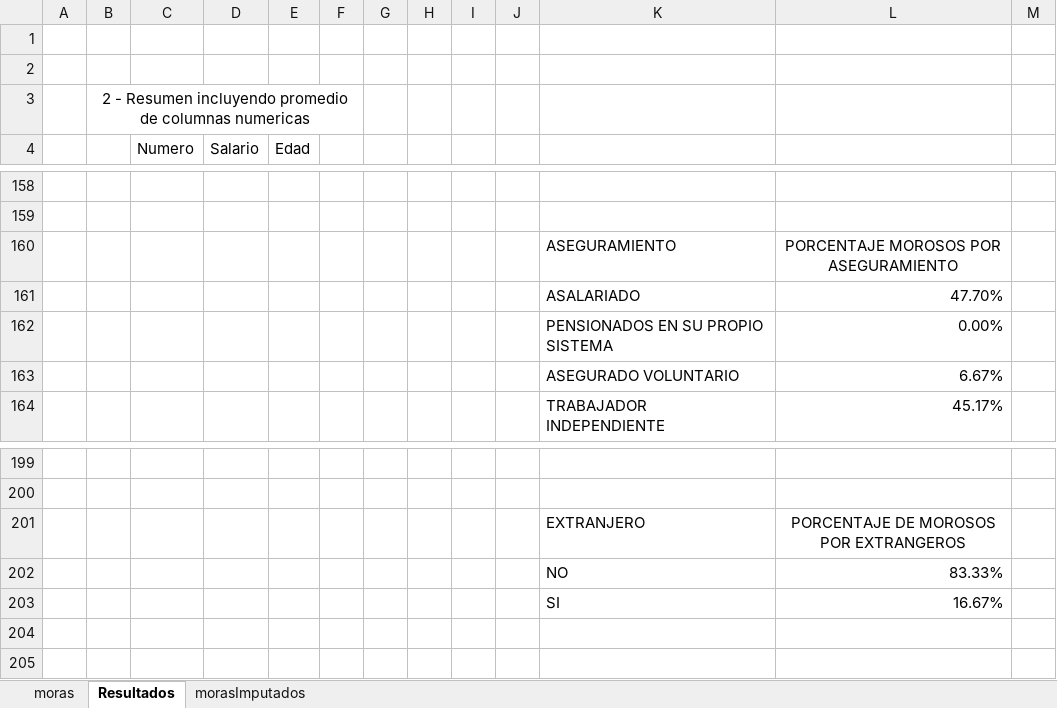
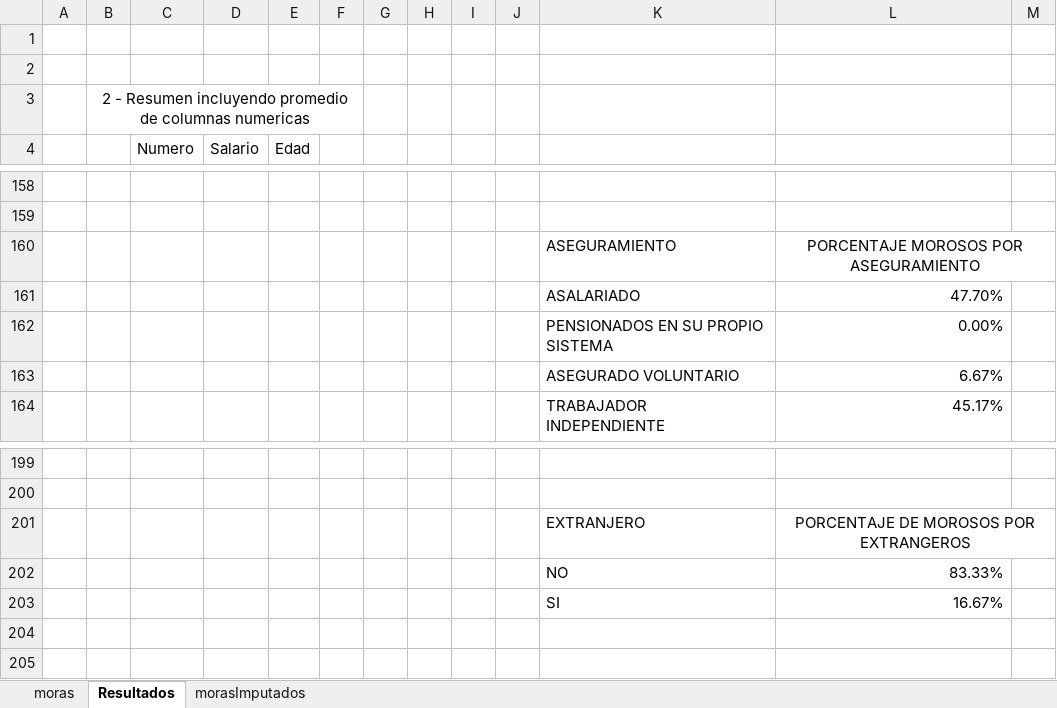
Before and after one commit to RandalP23/Examen-II-virtual-C36024, an Excel workbook: Examen_I_G1-C36024-RandalPicadoBermudez.xlsx, sheet Resultados, drawn as a sheet; only a part is shown, gaps mark what is left out; values as stored, in another font and other column widths than the file's, no borders; charts and pictures not drawn; the diff covers the shown part only; the diff names each change by its address in the sheet, - before the commit and + after, or states it on an @@ line.

```diff
--- a/Examen_I_G1-C36024-RandalPicadoBermudez.xlsx (sheet Resultados)
+++ b/Examen_I_G1-C36024-RandalPicadoBermudez.xlsx (sheet Resultados)
+L160:M160 merged
+L201:M201 merged
```
Also changed, not shown: 26 added rows, 1 edited cell and merged cells elsewhere in this sheet, sheet morasImputados, charts or pictures.
